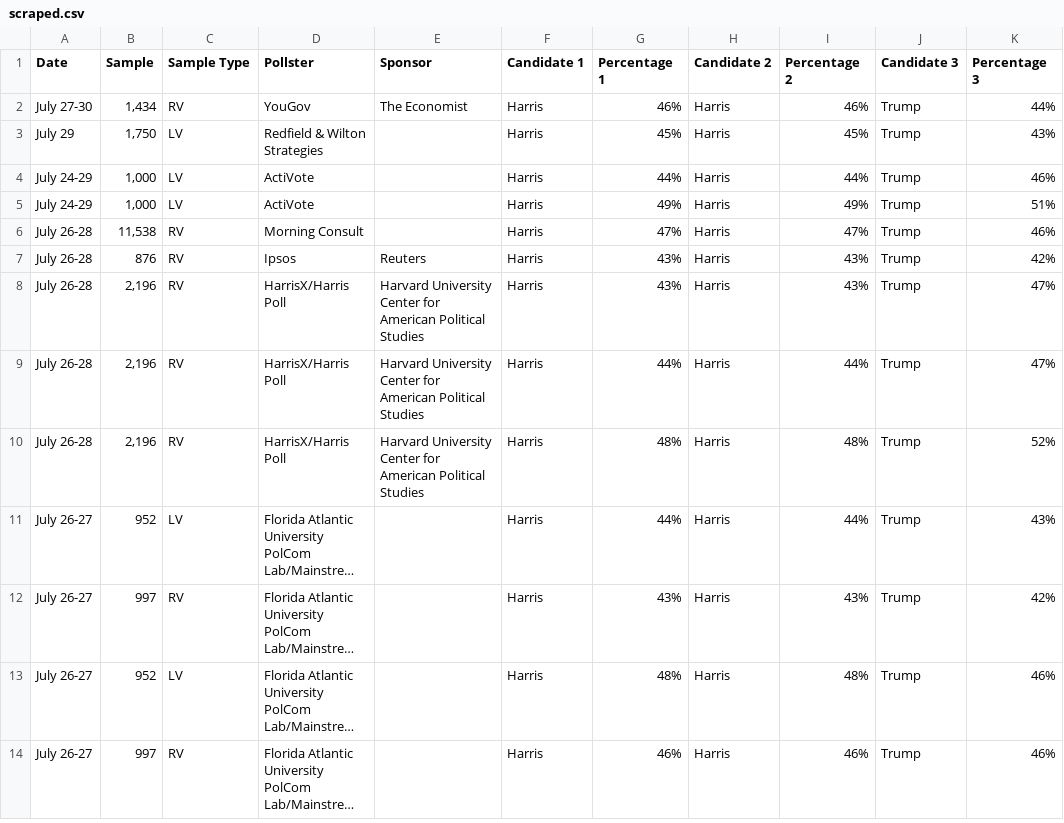
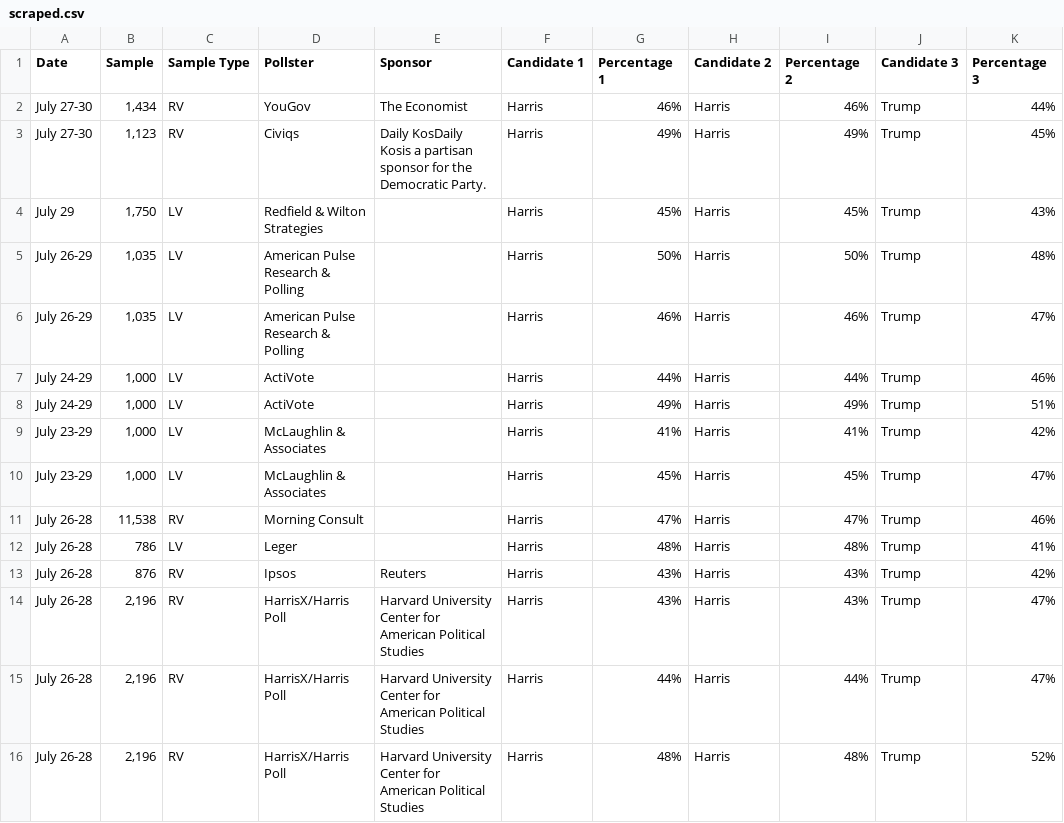
Before and after one commit to bi-cnc/USA_president_2024, a CSV file: scraped.csv, drawn as a sheet; only a part is shown; the shorter side is filled out with more unchanged rows; long unchanged cells end in ….

Commit message:
Update scraped.csv

```diff
--- a/scraped.csv
+++ b/scraped.csv
@@ -2,6 +2,12 @@ Date,Sample,Sample Type,Pollster,Sponsor,Candidate 1,Percentage 1,Candidate 2,Pe
 July 27-30,"1,434",RV,YouGov,The Economist,Harris,46%,Harris,46%,Trump,44%
+July 27-30,"1,123",RV,Civiqs,Daily KosDaily Kosis a partisan sponsor for the Democratic Party.,Harris,49%,Harris,49%,Trump,45%
 July 29,"1,750",LV,Redfield & Wilton Strategies,,Harris,45%,Harris,45%,Trump,43%
+July 26-29,"1,035",LV,American Pulse Research & Polling,,Harris,50%,Harris,50%,Trump,48%
+July 26-29,"1,035",LV,American Pulse Research & Polling,,Harris,46%,Harris,46%,Trump,47%
 July 24-29,"1,000",LV,ActiVote,,Harris,44%,Harris,44%,Trump,46%
 July 24-29,"1,000",LV,ActiVote,,Harris,49%,Harris,49%,Trump,51%
+July 23-29,"1,000",LV,McLaughlin & Associates,,Harris,41%,Harris,41%,Trump,42%
+July 23-29,"1,000",LV,McLaughlin & Associates,,Harris,45%,Harris,45%,Trump,47%
 July 26-28,"11,538",RV,Morning Consult,,Harris,47%,Harris,47%,Trump,46%
+July 26-28,786,LV,Leger,,Harris,48%,Harris,48%,Trump,41%
 July 26-28,876,RV,Ipsos,Reuters,Harris,43%,Harris,43%,Trump,42%
```
